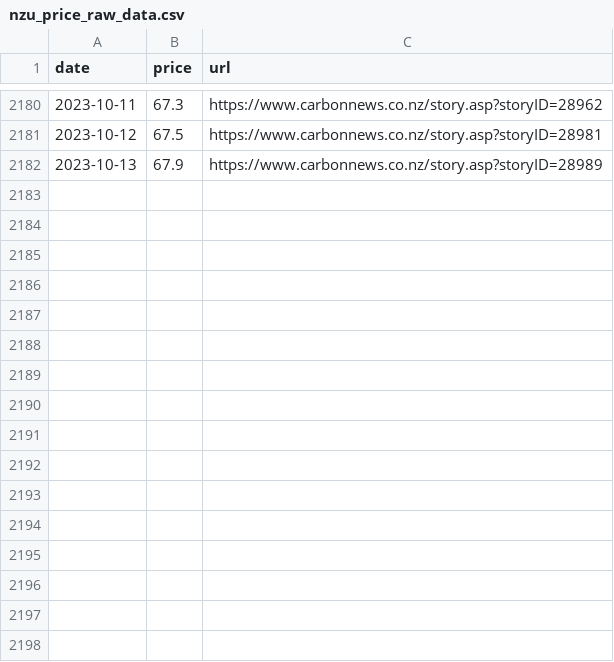
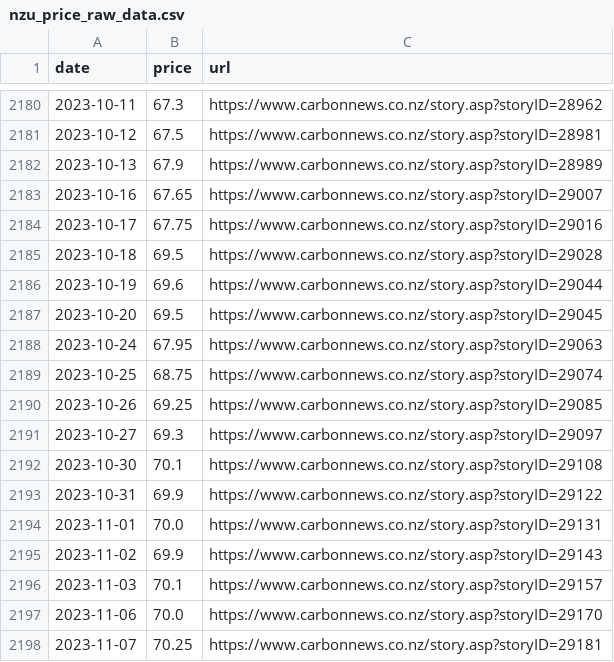
Before and after one commit to dmitrische/nzu-market, a CSV file: price-data-scrape/nzu_price_raw_data.csv, drawn as a sheet; only a part is shown, gaps mark what is left out.

Commit message:
updated NZU data

```diff
--- a/price-data-scrape/nzu_price_raw_data.csv
+++ b/price-data-scrape/nzu_price_raw_data.csv
@@ -2182 +2182,17 @@ date,price,url
 2023-10-13,67.9,https://www.carbonnews.co.nz/story.asp?storyID=28989
+2023-10-16,67.65,https://www.carbonnews.co.nz/story.asp?storyID=29007
+2023-10-17,67.75,https://www.carbonnews.co.nz/story.asp?storyID=29016
+2023-10-18,69.5,https://www.carbonnews.co.nz/story.asp?storyID=29028
+2023-10-19,69.6,https://www.carbonnews.co.nz/story.asp?storyID=29044
+2023-10-20,69.5,https://www.carbonnews.co.nz/story.asp?storyID=29045
+2023-10-24,67.95,https://www.carbonnews.co.nz/story.asp?storyID=29063
+2023-10-25,68.75,https://www.carbonnews.co.nz/story.asp?storyID=29074
+2023-10-26,69.25,https://www.carbonnews.co.nz/story.asp?storyID=29085
+2023-10-27,69.3,https://www.carbonnews.co.nz/story.asp?storyID=29097
+2023-10-30,70.1,https://www.carbonnews.co.nz/story.asp?storyID=29108
+2023-10-31,69.9,https://www.carbonnews.co.nz/story.asp?storyID=29122
+2023-11-01,70.0,https://www.carbonnews.co.nz/story.asp?storyID=29131
+2023-11-02,69.9,https://www.carbonnews.co.nz/story.asp?storyID=29143
+2023-11-03,70.1,https://www.carbonnews.co.nz/story.asp?storyID=29157
+2023-11-06,70.0,https://www.carbonnews.co.nz/story.asp?storyID=29170
+2023-11-07,70.25,https://www.carbonnews.co.nz/story.asp?storyID=29181
```
Also changed, not shown: 1 other file.
